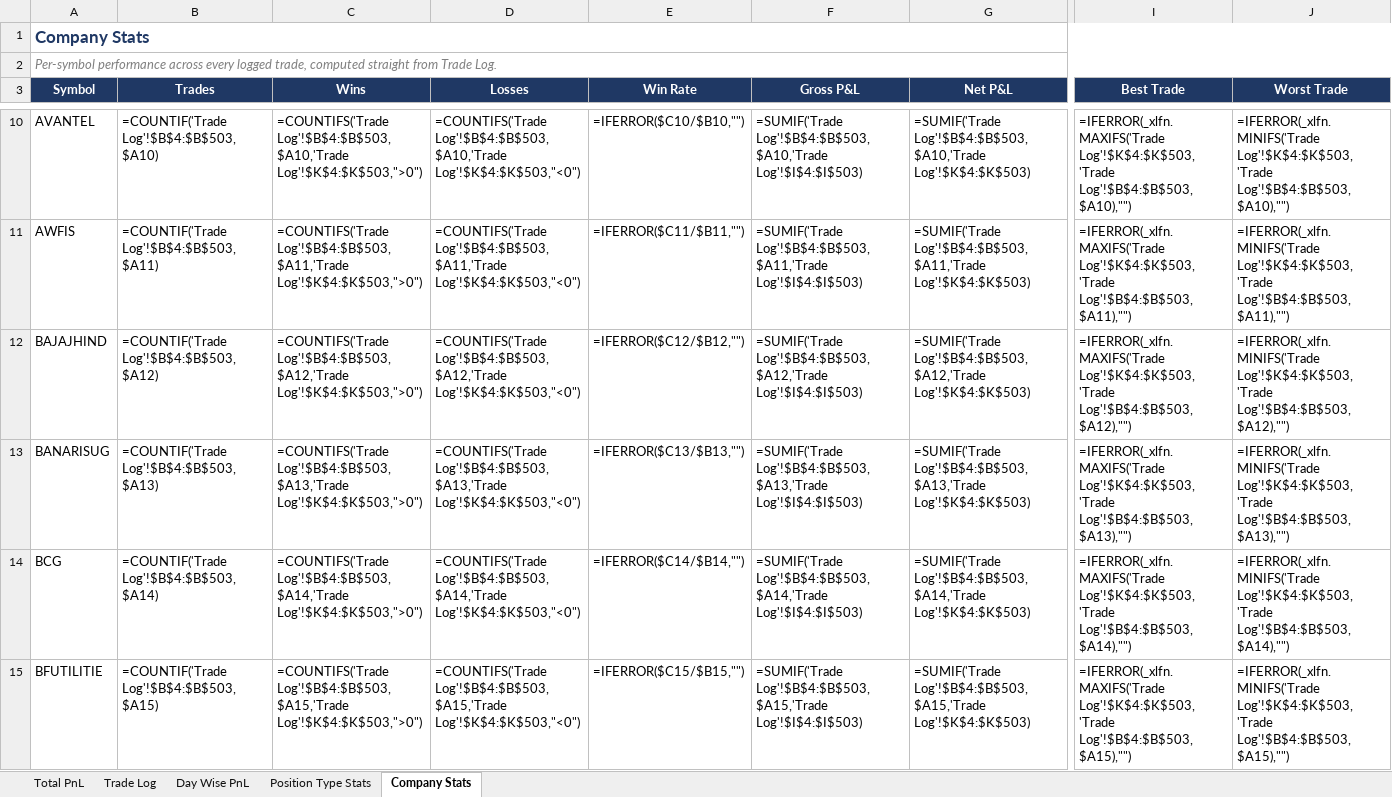
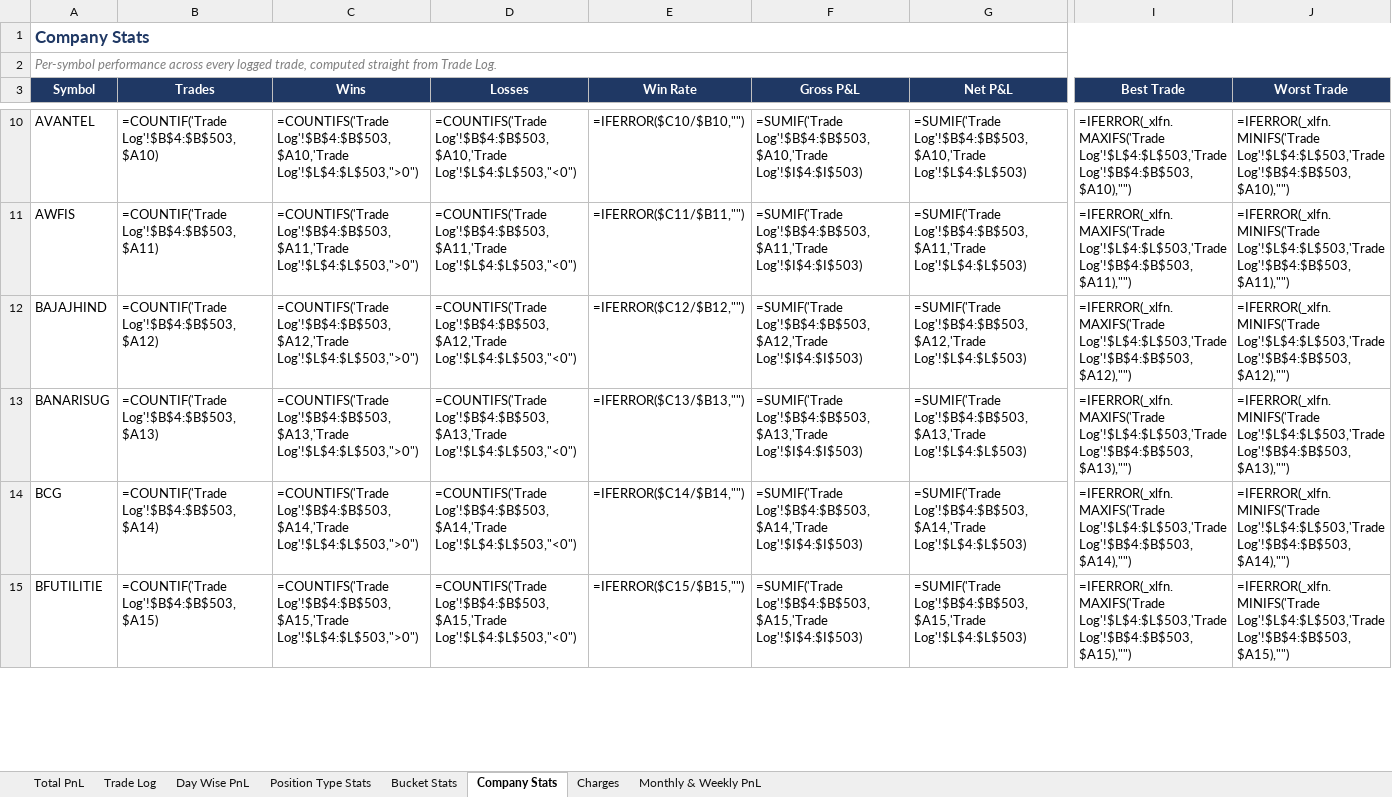
Before and after one commit to rashil0904/volume-daily, an Excel workbook: results/strategy_pnl_simple.xlsx, sheet Company Stats, drawn as a sheet; only a part is shown, gaps mark what is left out; values as stored, in another font and other column widths than the file's, no borders; formulas without a stored value are shown as written; the diff covers the shown part only; the diff names each change by its address in the sheet, - before the commit and + after, or states it on an @@ line.

```diff
--- a/results/strategy_pnl_simple.xlsx (sheet Company Stats)
+++ b/results/strategy_pnl_simple.xlsx (sheet Company Stats)
+sheet tab: Bucket Stats
+sheet tab: Charges
+sheet tab: Monthly & Weekly PnL
-C10 (Wins): =COUNTIFS('Trade Log'!$B$4:$B$503,$A10,'Trade Log'!$K$4:$K$503,">0")
+C10 (Wins): =COUNTIFS('Trade Log'!$B$4:$B$503,$A10,'Trade Log'!$L$4:$L$503,">0")
-D10 (Losses): =COUNTIFS('Trade Log'!$B$4:$B$503,$A10,'Trade Log'!$K$4:$K$503,"<0")
+D10 (Losses): =COUNTIFS('Trade Log'!$B$4:$B$503,$A10,'Trade Log'!$L$4:$L$503,"<0")
-G10 (Net P&L): =SUMIF('Trade Log'!$B$4:$B$503,$A10,'Trade Log'!$K$4:$K$503)
+G10 (Net P&L): =SUMIF('Trade Log'!$B$4:$B$503,$A10,'Trade Log'!$L$4:$L$503)
-I10 (Best Trade): =IFERROR(_xlfn.MAXIFS('Trade Log'!$K$4:$K$503,'Trade Log'!$B$4:$B$503,$A10),"")
+I10 (Best Trade): =IFERROR(_xlfn.MAXIFS('Trade Log'!$L$4:$L$503,'Trade Log'!$B$4:$B$503,$A10),"")
-J10 (Worst Trade): =IFERROR(_xlfn.MINIFS('Trade Log'!$K$4:$K$503,'Trade Log'!$B$4:$B$503,$A10),"")
+J10 (Worst Trade): =IFERROR(_xlfn.MINIFS('Trade Log'!$L$4:$L$503,'Trade Log'!$B$4:$B$503,$A10),"")
-C11 (Wins): =COUNTIFS('Trade Log'!$B$4:$B$503,$A11,'Trade Log'!$K$4:$K$503,">0")
+C11 (Wins): =COUNTIFS('Trade Log'!$B$4:$B$503,$A11,'Trade Log'!$L$4:$L$503,">0")
-D11 (Losses): =COUNTIFS('Trade Log'!$B$4:$B$503,$A11,'Trade Log'!$K$4:$K$503,"<0")
+D11 (Losses): =COUNTIFS('Trade Log'!$B$4:$B$503,$A11,'Trade Log'!$L$4:$L$503,"<0")
-G11 (Net P&L): =SUMIF('Trade Log'!$B$4:$B$503,$A11,'Trade Log'!$K$4:$K$503)
+G11 (Net P&L): =SUMIF('Trade Log'!$B$4:$B$503,$A11,'Trade Log'!$L$4:$L$503)
-I11 (Best Trade): =IFERROR(_xlfn.MAXIFS('Trade Log'!$K$4:$K$503,'Trade Log'!$B$4:$B$503,$A11),"")
+I11 (Best Trade): =IFERROR(_xlfn.MAXIFS('Trade Log'!$L$4:$L$503,'Trade Log'!$B$4:$B$503,$A11),"")
-J11 (Worst Trade): =IFERROR(_xlfn.MINIFS('Trade Log'!$K$4:$K$503,'Trade Log'!$B$4:$B$503,$A11),"")
+J11 (Worst Trade): =IFERROR(_xlfn.MINIFS('Trade Log'!$L$4:$L$503,'Trade Log'!$B$4:$B$503,$A11),"")
-C12 (Wins): =COUNTIFS('Trade Log'!$B$4:$B$503,$A12,'Trade Log'!$K$4:$K$503,">0")
+C12 (Wins): =COUNTIFS('Trade Log'!$B$4:$B$503,$A12,'Trade Log'!$L$4:$L$503,">0")
-D12 (Losses): =COUNTIFS('Trade Log'!$B$4:$B$503,$A12,'Trade Log'!$K$4:$K$503,"<0")
+D12 (Losses): =COUNTIFS('Trade Log'!$B$4:$B$503,$A12,'Trade Log'!$L$4:$L$503,"<0")
-G12 (Net P&L): =SUMIF('Trade Log'!$B$4:$B$503,$A12,'Trade Log'!$K$4:$K$503)
+G12 (Net P&L): =SUMIF('Trade Log'!$B$4:$B$503,$A12,'Trade Log'!$L$4:$L$503)
-I12 (Best Trade): =IFERROR(_xlfn.MAXIFS('Trade Log'!$K$4:$K$503,'Trade Log'!$B$4:$B$503,$A12),"")
+I12 (Best Trade): =IFERROR(_xlfn.MAXIFS('Trade Log'!$L$4:$L$503,'Trade Log'!$B$4:$B$503,$A12),"")
-J12 (Worst Trade): =IFERROR(_xlfn.MINIFS('Trade Log'!$K$4:$K$503,'Trade Log'!$B$4:$B$503,$A12),"")
+J12 (Worst Trade): =IFERROR(_xlfn.MINIFS('Trade Log'!$L$4:$L$503,'Trade Log'!$B$4:$B$503,$A12),"")
-C13 (Wins): =COUNTIFS('Trade Log'!$B$4:$B$503,$A13,'Trade Log'!$K$4:$K$503,">0")
+C13 (Wins): =COUNTIFS('Trade Log'!$B$4:$B$503,$A13,'Trade Log'!$L$4:$L$503,">0")
-D13 (Losses): =COUNTIFS('Trade Log'!$B$4:$B$503,$A13,'Trade Log'!$K$4:$K$503,"<0")
+D13 (Losses): =COUNTIFS('Trade Log'!$B$4:$B$503,$A13,'Trade Log'!$L$4:$L$503,"<0")
-G13 (Net P&L): =SUMIF('Trade Log'!$B$4:$B$503,$A13,'Trade Log'!$K$4:$K$503)
+G13 (Net P&L): =SUMIF('Trade Log'!$B$4:$B$503,$A13,'Trade Log'!$L$4:$L$503)
-I13 (Best Trade): =IFERROR(_xlfn.MAXIFS('Trade Log'!$K$4:$K$503,'Trade Log'!$B$4:$B$503,$A13),"")
+I13 (Best Trade): =IFERROR(_xlfn.MAXIFS('Trade Log'!$L$4:$L$503,'Trade Log'!$B$4:$B$503,$A13),"")
-J13 (Worst Trade): =IFERROR(_xlfn.MINIFS('Trade Log'!$K$4:$K$503,'Trade Log'!$B$4:$B$503,$A13),"")
+J13 (Worst Trade): =IFERROR(_xlfn.MINIFS('Trade Log'!$L$4:$L$503,'Trade Log'!$B$4:$B$503,$A13),"")
-C14 (Wins): =COUNTIFS('Trade Log'!$B$4:$B$503,$A14,'Trade Log'!$K$4:$K$503,">0")
+C14 (Wins): =COUNTIFS('Trade Log'!$B$4:$B$503,$A14,'Trade Log'!$L$4:$L$503,">0")
-D14 (Losses): =COUNTIFS('Trade Log'!$B$4:$B$503,$A14,'Trade Log'!$K$4:$K$503,"<0")
+D14 (Losses): =COUNTIFS('Trade Log'!$B$4:$B$503,$A14,'Trade Log'!$L$4:$L$503,"<0")
-G14 (Net P&L): =SUMIF('Trade Log'!$B$4:$B$503,$A14,'Trade Log'!$K$4:$K$503)
+G14 (Net P&L): =SUMIF('Trade Log'!$B$4:$B$503,$A14,'Trade Log'!$L$4:$L$503)
-I14 (Best Trade): =IFERROR(_xlfn.MAXIFS('Trade Log'!$K$4:$K$503,'Trade Log'!$B$4:$B$503,$A14),"")
+I14 (Best Trade): =IFERROR(_xlfn.MAXIFS('Trade Log'!$L$4:$L$503,'Trade Log'!$B$4:$B$503,$A14),"")
-J14 (Worst Trade): =IFERROR(_xlfn.MINIFS('Trade Log'!$K$4:$K$503,'Trade Log'!$B$4:$B$503,$A14),"")
+J14 (Worst Trade): =IFERROR(_xlfn.MINIFS('Trade Log'!$L$4:$L$503,'Trade Log'!$B$4:$B$503,$A14),"")
-C15 (Wins): =COUNTIFS('Trade Log'!$B$4:$B$503,$A15,'Trade Log'!$K$4:$K$503,">0")
+C15 (Wins): =COUNTIFS('Trade Log'!$B$4:$B$503,$A15,'Trade Log'!$L$4:$L$503,">0")
-D15 (Losses): =COUNTIFS('Trade Log'!$B$4:$B$503,$A15,'Trade Log'!$K$4:$K$503,"<0")
+D15 (Losses): =COUNTIFS('Trade Log'!$B$4:$B$503,$A15,'Trade Log'!$L$4:$L$503,"<0")
-G15 (Net P&L): =SUMIF('Trade Log'!$B$4:$B$503,$A15,'Trade Log'!$K$4:$K$503)
+G15 (Net P&L): =SUMIF('Trade Log'!$B$4:$B$503,$A15,'Trade Log'!$L$4:$L$503)
-I15 (Best Trade): =IFERROR(_xlfn.MAXIFS('Trade Log'!$K$4:$K$503,'Trade Log'!$B$4:$B$503,$A15),"")
+I15 (Best Trade): =IFERROR(_xlfn.MAXIFS('Trade Log'!$L$4:$L$503,'Trade Log'!$B$4:$B$503,$A15),"")
-J15 (Worst Trade): =IFERROR(_xlfn.MINIFS('Trade Log'!$K$4:$K$503,'Trade Log'!$B$4:$B$503,$A15),"")
+J15 (Worst Trade): =IFERROR(_xlfn.MINIFS('Trade Log'!$L$4:$L$503,'Trade Log'!$B$4:$B$503,$A15),"")
```
Also changed, not shown: 510 edited cells elsewhere in this sheet, sheet Trade Log, sheet Day Wise PnL, sheet Total PnL, sheet Position Type Stats, charts or pictures, 2 other files.
